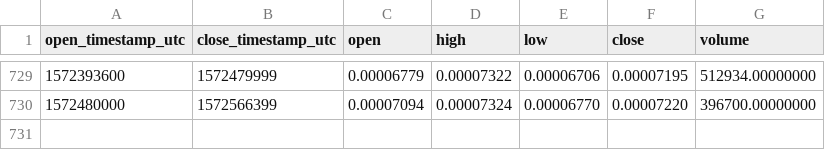
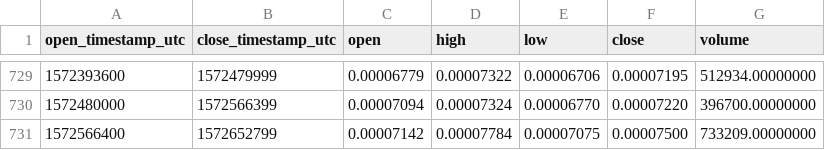
Before and after one commit to cryptobigbro/binance-YOYOETH, a CSV file: binance-YOYOETH-1d.csv, drawn as a sheet; only a part is shown, gaps mark what is left out; the diff names each change by its address in the sheet, - before the commit and + after, or states it on an @@ line.

Commit message:
Update OHLCV data.

```diff
--- a/binance-YOYOETH-1d.csv
+++ b/binance-YOYOETH-1d.csv
+row 731: 1572566400 | 1572652799 | 0.00007142 | 0.00007784 | 0.00007075 | 0.00007500 | 733209.00000000
```
Also changed, not shown: 1 other file.
